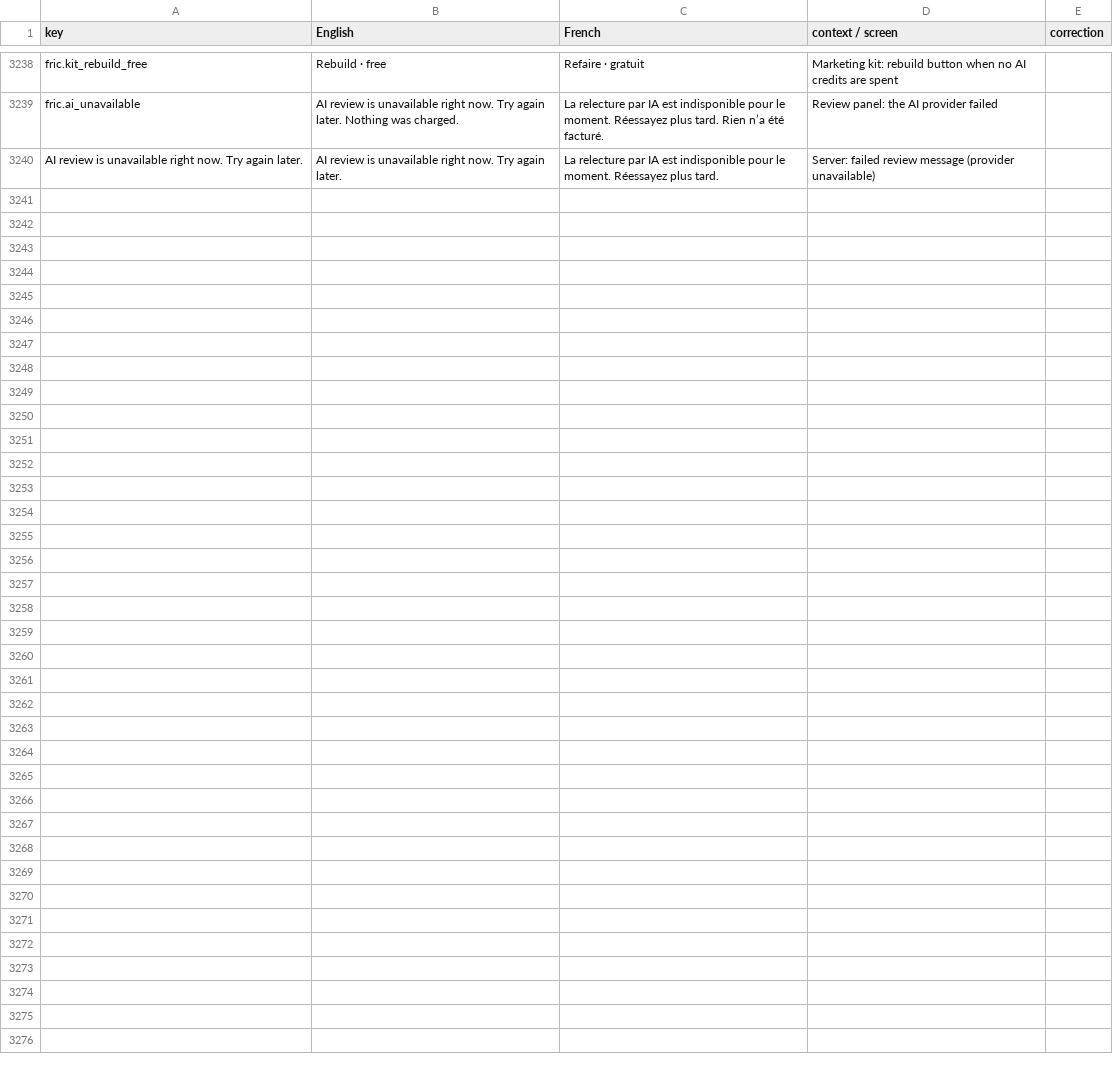
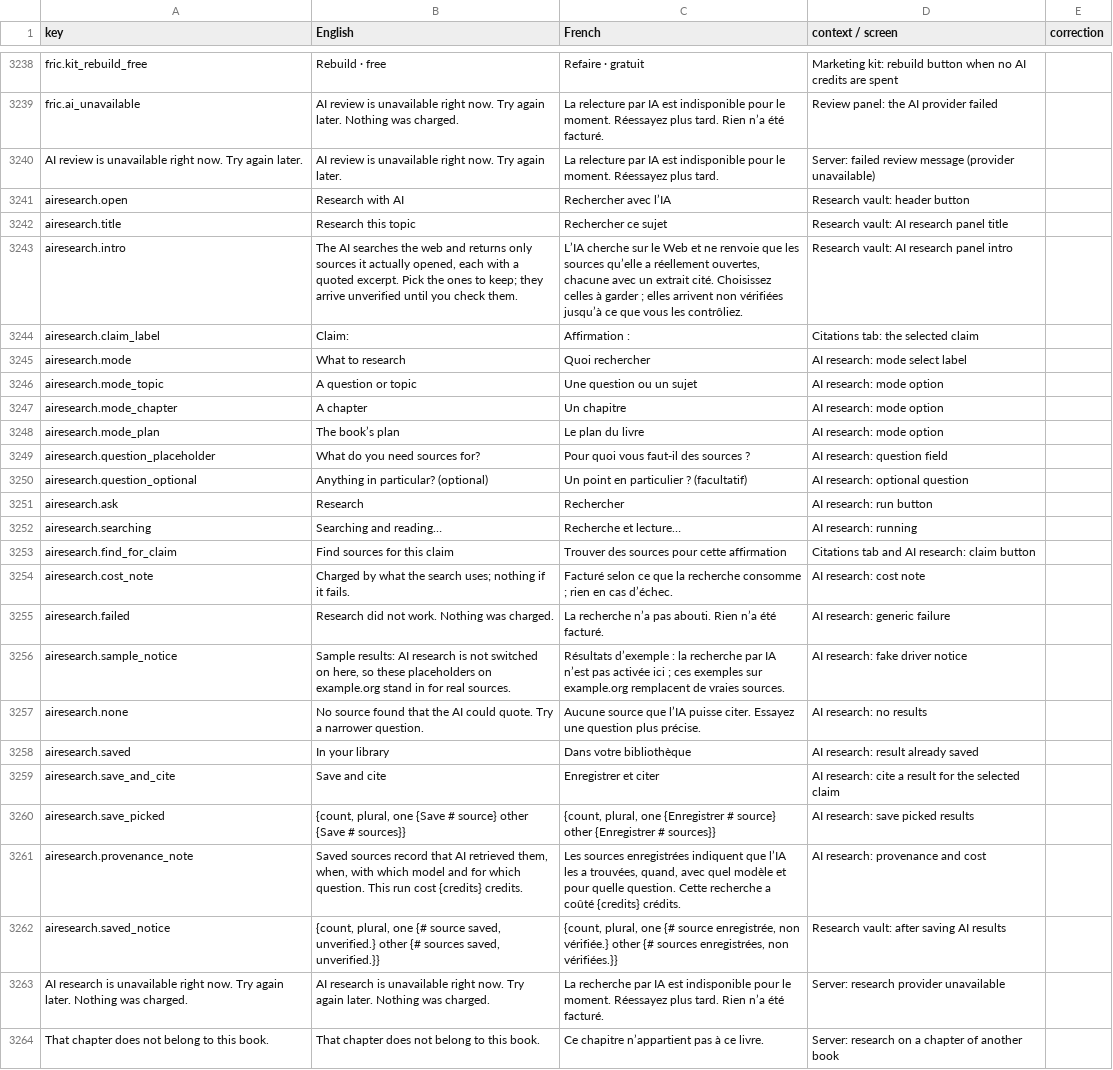
Before and after one commit to michelevens/Editons, a CSV file: docs/i18n/fr-review.csv, drawn as a sheet; only a part is shown, gaps mark what is left out.

```diff
--- a/docs/i18n/fr-review.csv
+++ b/docs/i18n/fr-review.csv
@@ -3252 +3252,25 @@ fric.ai_unavailable,AI review is unavailable right now. Try again later. Nothing
 AI review is unavailable right now. Try again later.,AI review is unavailable right now. Try again later.,La relecture par IA est indisponible pour le moment. Réessayez plus tard.,Server: failed review message (provider unavailable),
+airesearch.open,Research with AI,Rechercher avec l’IA,Research vault: header button,
+airesearch.title,Research this topic,Rechercher ce sujet,Research vault: AI research panel title,
+airesearch.intro,"The AI searches the web and returns only sources it actually opened, each with a quoted excerpt. Pick the ones to keep; they arrive unverified until you check them.","L’IA cherche sur le Web et ne renvoie que les sources qu’elle a réellement ouvertes, chacune avec un extrait cité. Choisissez celles à garder ; elles arrivent non vérifiées jusqu’à ce que vous les contrôliez.",Research vault: AI research panel intro,
+airesearch.claim_label,Claim:,Affirmation :,Citations tab: the selected claim,
+airesearch.mode,What to research,Quoi rechercher,AI research: mode select label,
+airesearch.mode_topic,A question or topic,Une question ou un sujet,AI research: mode option,
+airesearch.mode_chapter,A chapter,Un chapitre,AI research: mode option,
+airesearch.mode_plan,The book’s plan,Le plan du livre,AI research: mode option,
+airesearch.question_placeholder,What do you need sources for?,Pour quoi vous faut-il des sources ?,AI research: question field,
+airesearch.question_optional,Anything in particular? (optional),Un point en particulier ? (facultatif),AI research: optional question,
+airesearch.ask,Research,Rechercher,AI research: run button,
+airesearch.searching,Searching and reading…,Recherche et lecture…,AI research: running,
+airesearch.find_for_claim,Find sources for this claim,Trouver des sources pour cette affirmation,Citations tab and AI research: claim button,
+airesearch.cost_note,Charged by what the search uses; nothing if it fails.,Facturé selon ce que la recherche consomme ; rien en cas d’échec.,AI research: cost note,
+airesearch.failed,Research did not work. Nothing was charged.,La recherche n’a pas abouti. Rien n’a été facturé.,AI research: generic failure,
+airesearch.sample_notice,"Sample results: AI research is not switched on here, so these placeholders on example.org stand in for real sources.",Résultats d’exemple : la recherche par IA n’est pas activée ici ; ces exemples sur example.org remplacent de vraies sources.,AI research: fake driver notice,
+airesearch.none,No source found that the AI could quote. Try a narrower question.,Aucune source que l’IA puisse citer. Essayez une question plus précise.,AI research: no results,
+airesearch.saved,In your library,Dans votre bibliothèque,AI research: result already saved,
+airesearch.save_and_cite,Save and cite,Enregistrer et citer,AI research: cite a result for the selected claim,
+airesearch.save_picked,"{count, plural, one {Save # source} other {Save # sources}}","{count, plural, one {Enregistrer # source} other {Enregistrer # sources}}",AI research: save picked results,
+airesearch.provenance_note,"Saved sources record that AI retrieved them, when, with which model and for which question. This run cost {credits} credits.","Les sources enregistrées indiquent que l’IA les a trouvées, quand, avec quel modèle et pour quelle question. Cette recherche a coûté {credits} crédits.",AI research: provenance and cost,
+airesearch.saved_notice,"{count, plural, one {# source saved, unverified.} other {# sources saved, unverified.}}","{count, plural, one {# source enregistrée, non vérifiée.} other {# sources enregistrées, non vérifiées.}}",Research vault: after saving AI results,
+AI research is unavailable right now. Try again later. Nothing was charged.,AI research is unavailable right now. Try again later. Nothing was charged.,La recherche par IA est indisponible pour le moment. Réessayez plus tard. Rien n’a été facturé.,Server: research provider unavailable,
+That chapter does not belong to this book.,That chapter does not belong to this book.,Ce chapitre n’appartient pas à ce livre.,Server: research on a chapter of another book,
```
Also changed, not shown: docs/i18n/ht-review.csv, 26 other files.
